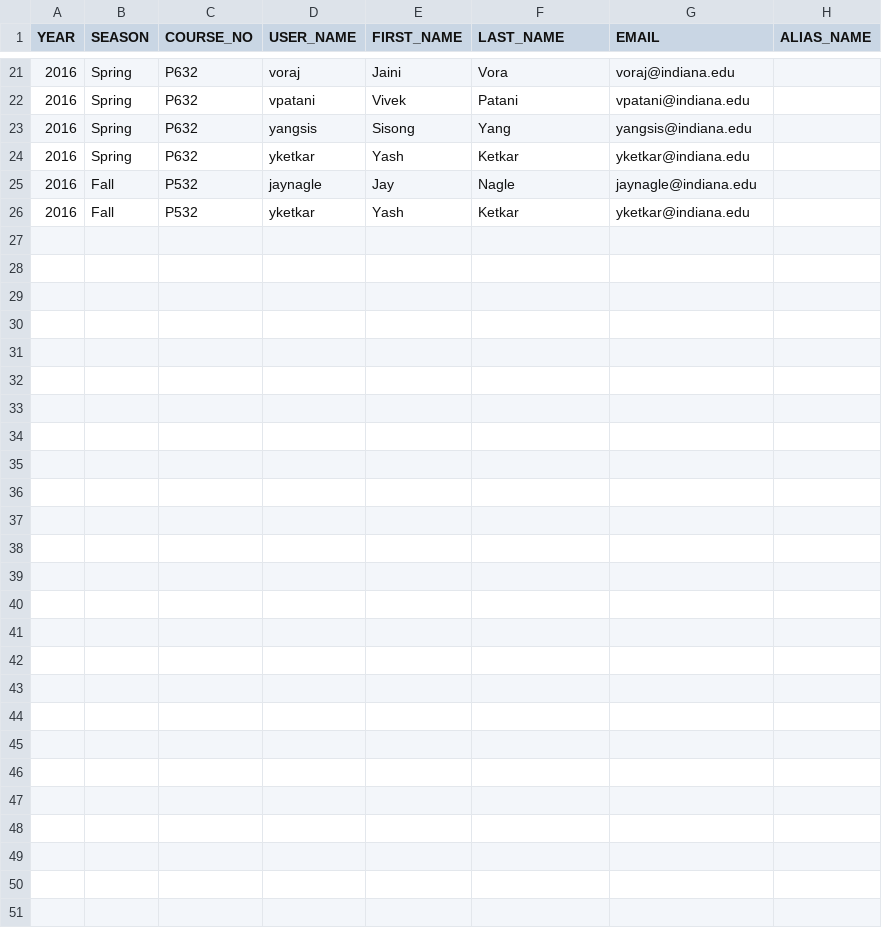
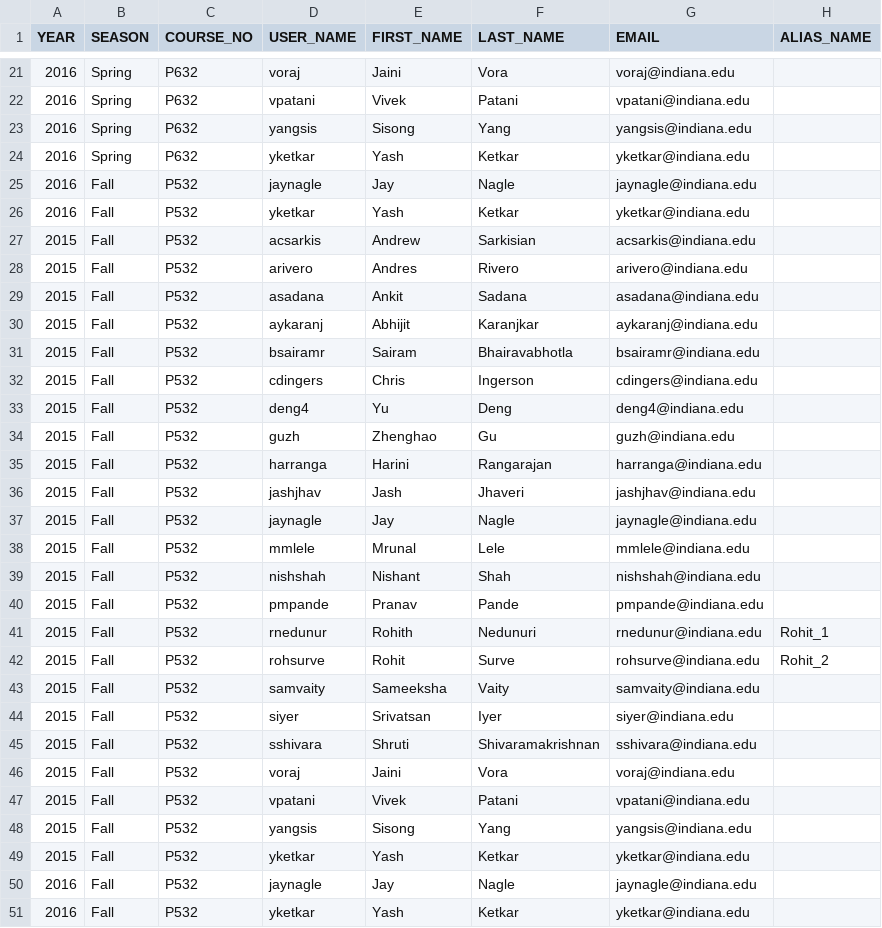
Before and after one commit to guzh870423/eval_project, a CSV file: student-config.csv, drawn as a sheet; only a part is shown, gaps mark what is left out.

Commit message:
- Resolved semester conflict while pulling out data for evals. - Modified evaluation page header

```diff
--- a/student-config.csv
+++ b/student-config.csv
@@ -26 +26,26 @@ YEAR,SEASON,COURSE_NO,USER_NAME,FIRST_NAME,LAST_NAME,EMAIL,ALIAS_NAME
 2016,Fall,P532,yketkar,Yash,Ketkar,yketkar@indiana.edu,
+2015,Fall,P532,acsarkis,Andrew,Sarkisian,acsarkis@indiana.edu,
+2015,Fall,P532,arivero,Andres,Rivero,arivero@indiana.edu,
+2015,Fall,P532,asadana,Ankit,Sadana,asadana@indiana.edu,
+2015,Fall,P532,aykaranj,Abhijit,Karanjkar,aykaranj@indiana.edu,
+2015,Fall,P532,bsairamr,Sairam,Bhairavabhotla,bsairamr@indiana.edu,
+2015,Fall,P532,cdingers,Chris,Ingerson,cdingers@indiana.edu,
+2015,Fall,P532,deng4,Yu,Deng,deng4@indiana.edu,
+2015,Fall,P532,guzh,Zhenghao,Gu,guzh@indiana.edu,
+2015,Fall,P532,harranga,Harini,Rangarajan,harranga@indiana.edu,
+2015,Fall,P532,jashjhav,Jash,Jhaveri,jashjhav@indiana.edu,
+2015,Fall,P532,jaynagle,Jay,Nagle,jaynagle@indiana.edu,
+2015,Fall,P532,mmlele,Mrunal,Lele,mmlele@indiana.edu,
+2015,Fall,P532,nishshah,Nishant,Shah,nishshah@indiana.edu,
+2015,Fall,P532,pmpande,Pranav,Pande,pmpande@indiana.edu,
+2015,Fall,P532,rnedunur,Rohith,Nedunuri,rnedunur@indiana.edu,Rohit_1
+2015,Fall,P532,rohsurve,Rohit,Surve,rohsurve@indiana.edu,Rohit_2
+2015,Fall,P532,samvaity,Sameeksha,Vaity,samvaity@indiana.edu,
+2015,Fall,P532,siyer,Srivatsan,Iyer,siyer@indiana.edu,
+2015,Fall,P532,sshivara,Shruti,Shivaramakrishnan,sshivara@indiana.edu,
+2015,Fall,P532,voraj,Jaini,Vora,voraj@indiana.edu,
+2015,Fall,P532,vpatani,Vivek,Patani,vpatani@indiana.edu,
+2015,Fall,P532,yangsis,Sisong,Yang,yangsis@indiana.edu,
+2015,Fall,P532,yketkar,Yash,Ketkar,yketkar@indiana.edu,
+2016,Fall,P532,jaynagle,Jay,Nagle,jaynagle@indiana.edu,
+2016,Fall,P532,yketkar,Yash,Ketkar,yketkar@indiana.edu,
```
Also changed, not shown: group-config.csv, 2 other files.
